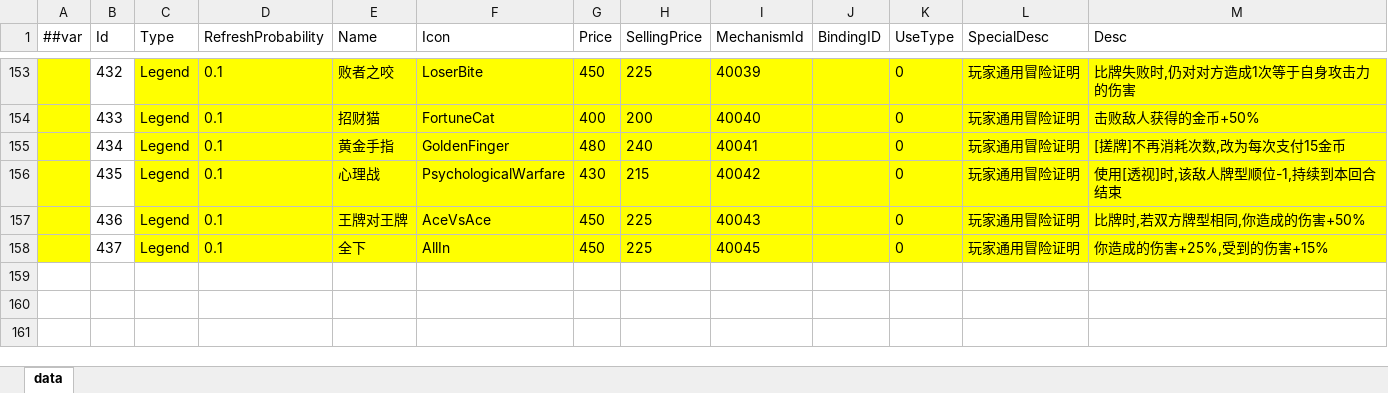
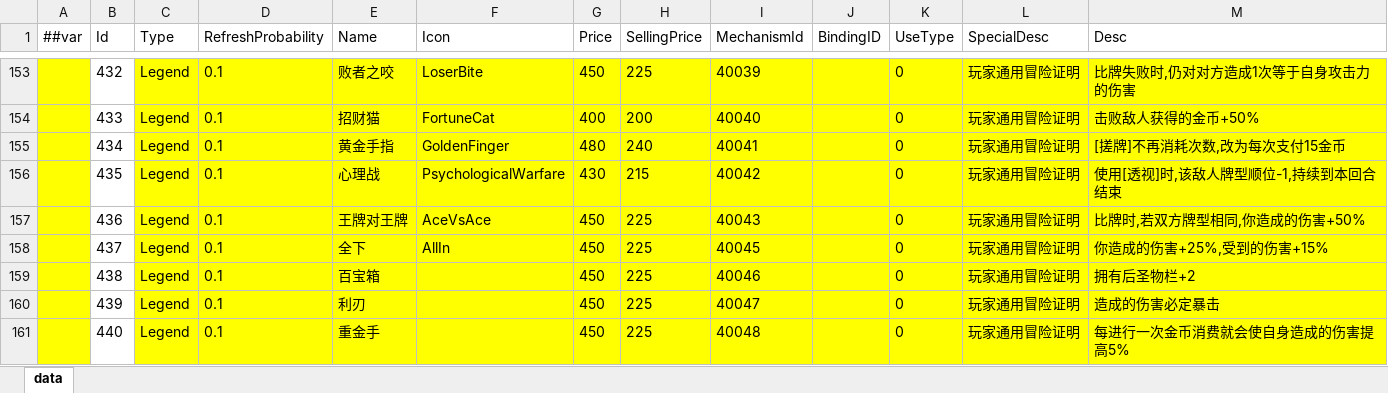
Before and after one commit to snakeazh/cardClient, an Excel workbook: Config/PvpRelicConfig.xlsx, sheet data, drawn as a sheet; only a part is shown, gaps mark what is left out; values as stored, in another font and other column widths than the file's, no borders; the diff names each change by its address in the sheet, - before the commit and + after, or states it on an @@ line.

```diff
--- a/Config/PvpRelicConfig.xlsx (sheet data)
+++ b/Config/PvpRelicConfig.xlsx (sheet data)
+row 159:  | 438 | Legend | 0.1 | 百宝箱 |  | 450 | 225 | 40046 |  | 0 | 玩家通用冒险证明 | 拥有后圣物栏+2
+row 160:  | 439 | Legend | 0.1 | 利刃 |  | 450 | 225 | 40047 |  | 0 | 玩家通用冒险证明 | 造成的伤害必定暴击
+row 161:  | 440 | Legend | 0.1 | 重金手 |  | 450 | 225 | 40048 |  | 0 | 玩家通用冒险证明 | 每进行一次金币消费就会使自身造成的伤害提高5%
```
Also changed, not shown: Config/PvpRelicEntryConfig.xlsx.
